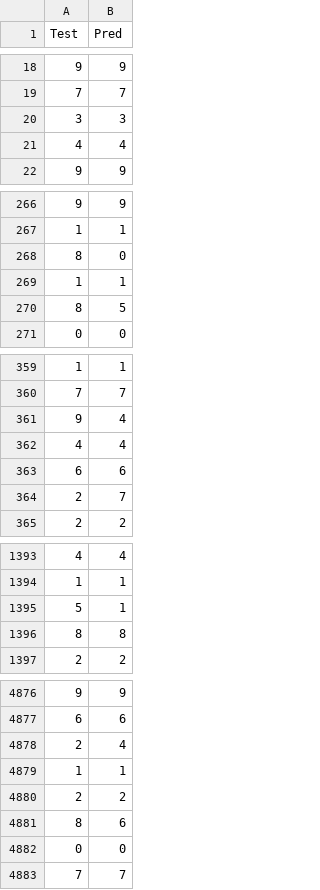
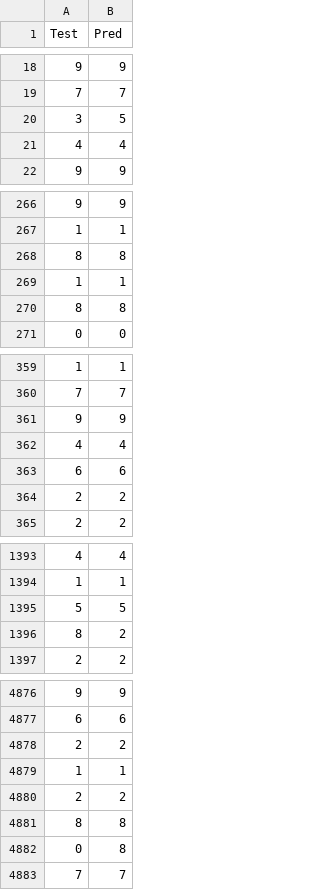
Before and after one commit to myothida/DeepLearning, a CSV file: chapter3/Project_02/results/mnist/result.csv, drawn as a sheet; only a part is shown, gaps mark what is left out; the diff covers the shown part only.

```diff
--- a/chapter3/Project_02/results/mnist/result.csv
+++ b/chapter3/Project_02/results/mnist/result.csv
@@ -19,3 +19,3 @@ Test,Pred
 7,7
-3,3
+3,5
 4,4
@@ -267,5 +267,5 @@ Test,Pred
 1,1
-8,0
+8,8
 1,1
-8,5
+8,8
 0,0
@@ -360,6 +360,6 @@ Test,Pred
 7,7
-9,4
+9,9
 4,4
 6,6
-2,7
+2,2
 2,2
@@ -1394,4 +1394,4 @@ Test,Pred
 1,1
-5,1
-8,8
+5,5
+8,2
 2,2
@@ -4877,7 +4877,7 @@ Test,Pred
 6,6
-2,4
+2,2
 1,1
 2,2
-8,6
-0,0
+8,8
+0,8
 7,7
```
Also changed, not shown: 172 edited cells elsewhere in this file, chapter3/Project_02/results/mmdigit/result.csv, 4 other files.
